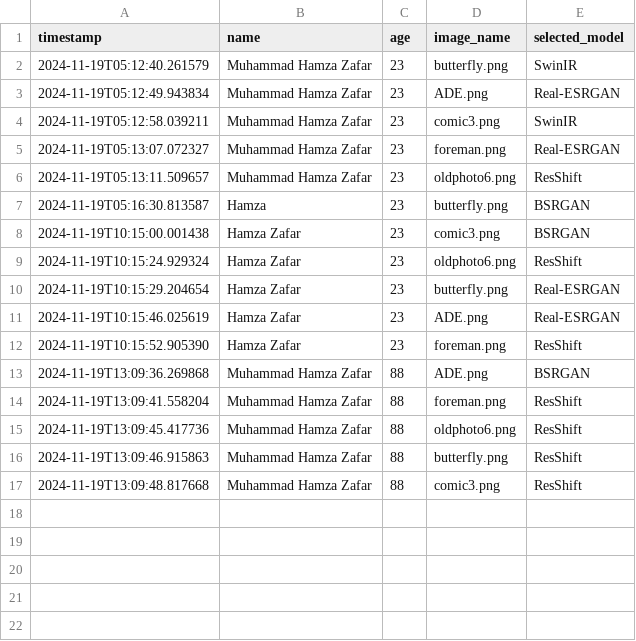
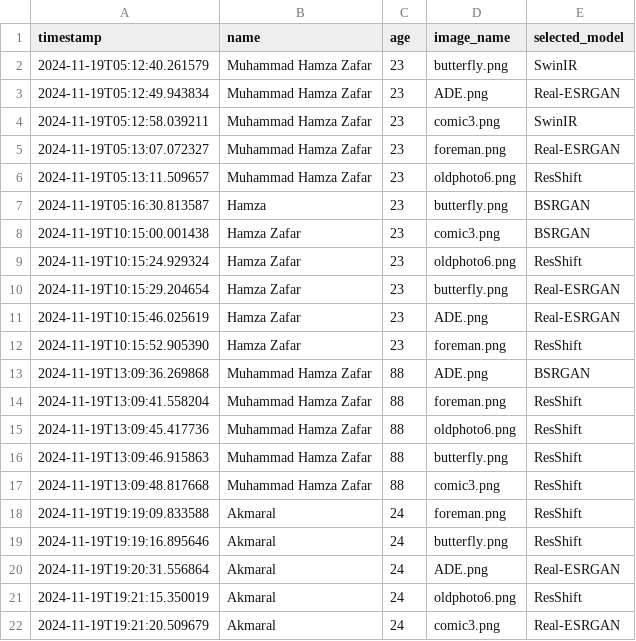
Before and after one commit to hamzafer/super-resolution-color, a CSV file: flask/results_single.csv, drawn as a sheet; the diff names each change by its address in the sheet, - before the commit and + after, or states it on an @@ line.

```diff
--- a/flask/results_single.csv
+++ b/flask/results_single.csv
+row 18: 2024-11-19T19:19:09.833588 | Akmaral | 24 | foreman.png | ResShift
+row 19: 2024-11-19T19:19:16.895646 | Akmaral | 24 | butterfly.png | ResShift
+row 20: 2024-11-19T19:20:31.556864 | Akmaral | 24 | ADE.png | Real-ESRGAN
+row 21: 2024-11-19T19:21:15.350019 | Akmaral | 24 | oldphoto6.png | ResShift
+row 22: 2024-11-19T19:21:20.509679 | Akmaral | 24 | comic3.png | Real-ESRGAN
```
Also changed, not shown: flask/results_pairwise.csv, 5 other files.
